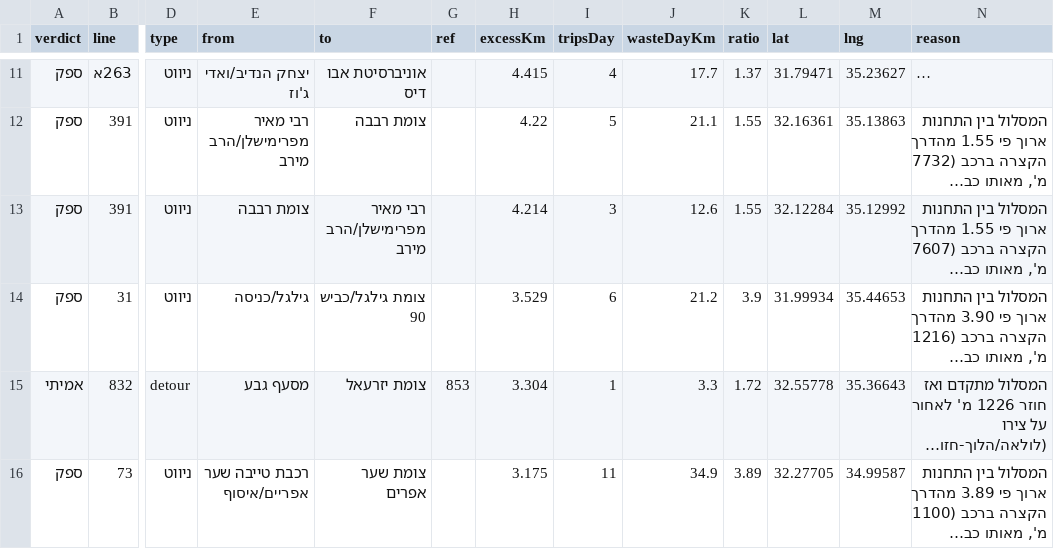
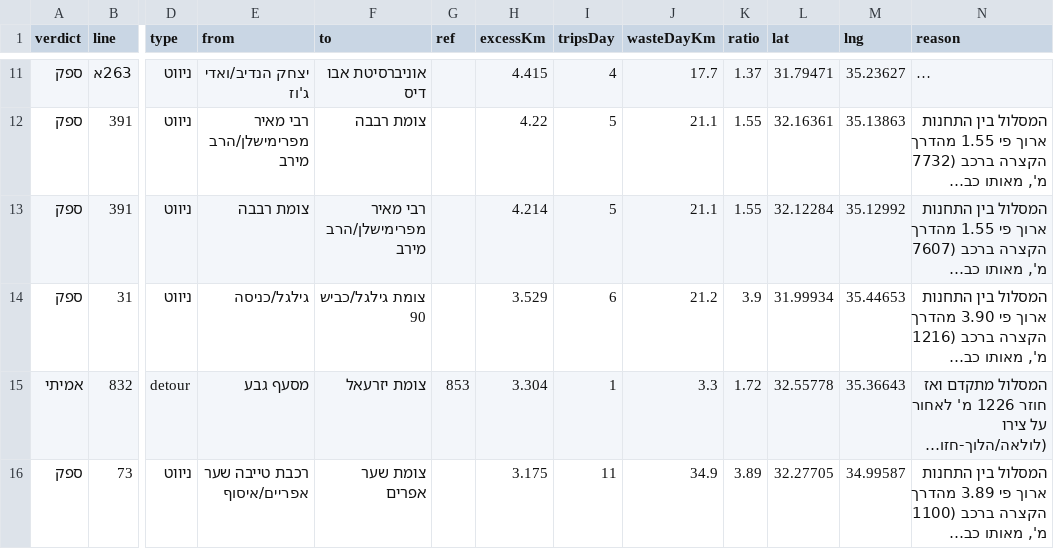
Before and after one commit to Transit-Freak/kav-bug, a CSV file: country-scan.csv, drawn as a sheet; only a part is shown, gaps mark what is left out; long unchanged cells end in …; the diff covers the shown part only; the diff names each change by its address in the sheet, - before the commit and + after, or states it on an @@ line.

```diff
--- a/country-scan.csv
+++ b/country-scan.csv
-I13 (tripsDay): 3
+I13 (tripsDay): 5
-J13 (wasteDayKm): 12.6
+J13 (wasteDayKm): 21.1
```
Also changed, not shown: 1 removed row and 12 edited cells elsewhere in this file, 4 other files.
